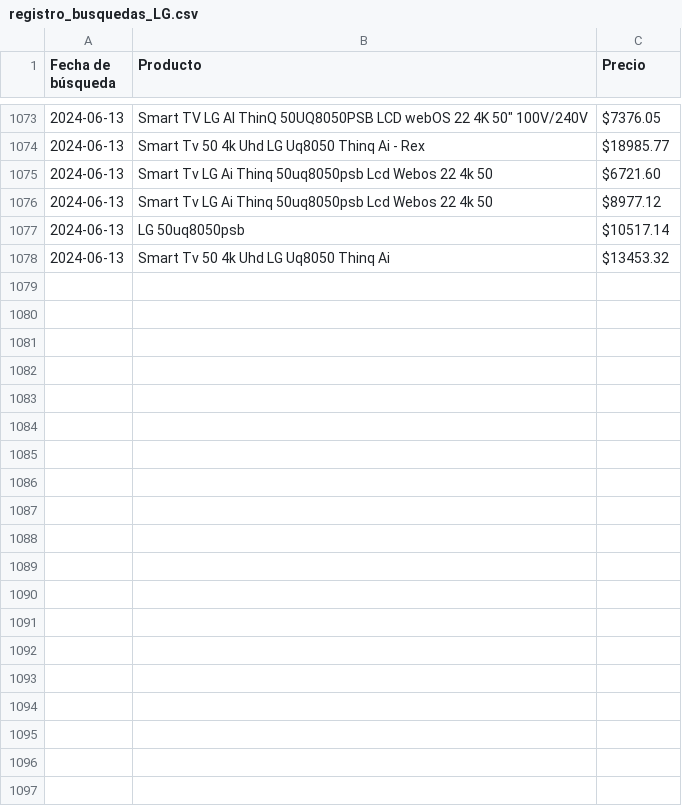
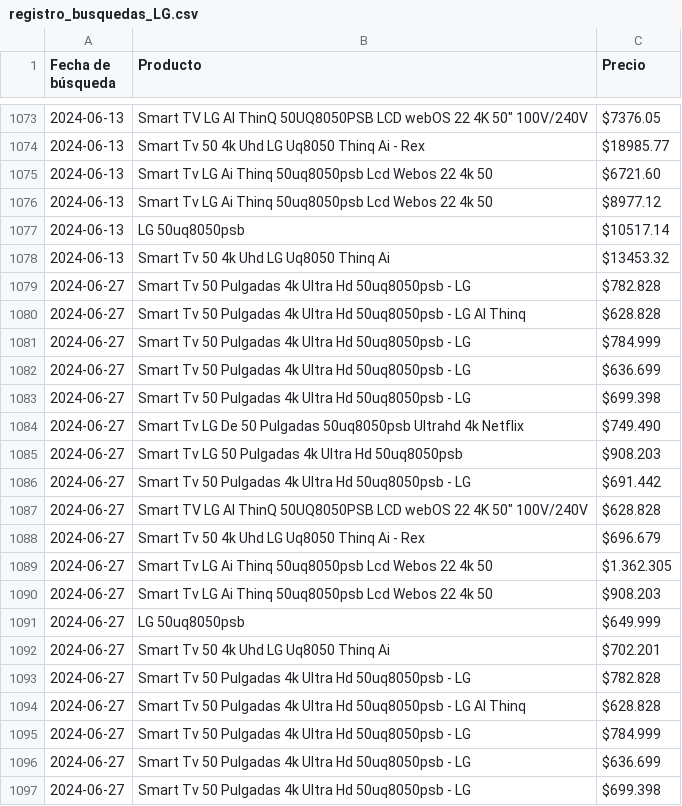
Before and after one commit to Oscar-M-Quintana/TP-Programaci-n-Avanzada, a CSV file: registro_busquedas_LG.csv, drawn as a sheet; only a part is shown, gaps mark what is left out; the diff covers the shown part only.

```diff
--- a/registro_busquedas_LG.csv
+++ b/registro_busquedas_LG.csv
@@ -1078 +1078,20 @@
 2024-06-13,Smart Tv 50  4k Uhd LG Uq8050 Thinq Ai,$13453.32
+2024-06-27,Smart Tv 50 Pulgadas 4k Ultra Hd 50uq8050psb - LG,$782.828
+2024-06-27,Smart Tv 50 Pulgadas 4k Ultra Hd 50uq8050psb - LG Al Thinq,$628.828
+2024-06-27,Smart Tv 50 Pulgadas 4k Ultra Hd 50uq8050psb - LG,$784.999
+2024-06-27,Smart Tv 50 Pulgadas 4k Ultra Hd 50uq8050psb - LG,$636.699
+2024-06-27,Smart Tv 50 Pulgadas 4k Ultra Hd 50uq8050psb - LG,$699.398
+2024-06-27,Smart Tv LG De 50 Pulgadas 50uq8050psb Ultrahd 4k Netflix,$749.490
+2024-06-27,Smart Tv LG 50 Pulgadas 4k Ultra Hd 50uq8050psb,$908.203
+2024-06-27,Smart Tv 50 Pulgadas 4k Ultra Hd 50uq8050psb - LG,$691.442
+2024-06-27,"Smart TV LG AI ThinQ 50UQ8050PSB LCD webOS 22 4K 50"" 100V/240V",$628.828
+2024-06-27,Smart Tv 50  4k Uhd LG Uq8050 Thinq Ai - Rex,$696.679
+2024-06-27,Smart Tv LG Ai Thinq 50uq8050psb Lcd Webos 22 4k 50,$1.362.305
+2024-06-27,Smart Tv LG Ai Thinq 50uq8050psb Lcd Webos 22 4k 50,$908.203
+2024-06-27,LG 50uq8050psb,$649.999
+2024-06-27,Smart Tv 50  4k Uhd LG Uq8050 Thinq Ai,$702.201
+2024-06-27,Smart Tv 50 Pulgadas 4k Ultra Hd 50uq8050psb - LG,$782.828
+2024-06-27,Smart Tv 50 Pulgadas 4k Ultra Hd 50uq8050psb - LG Al Thinq,$628.828
+2024-06-27,Smart Tv 50 Pulgadas 4k Ultra Hd 50uq8050psb - LG,$784.999
+2024-06-27,Smart Tv 50 Pulgadas 4k Ultra Hd 50uq8050psb - LG,$636.699
+2024-06-27,Smart Tv 50 Pulgadas 4k Ultra Hd 50uq8050psb - LG,$699.398
```
Also changed, not shown: 23 added rows elsewhere in this file, registro_busquedas_BGH.csv, registro_busquedas_Noblex.csv, 4 other files.
